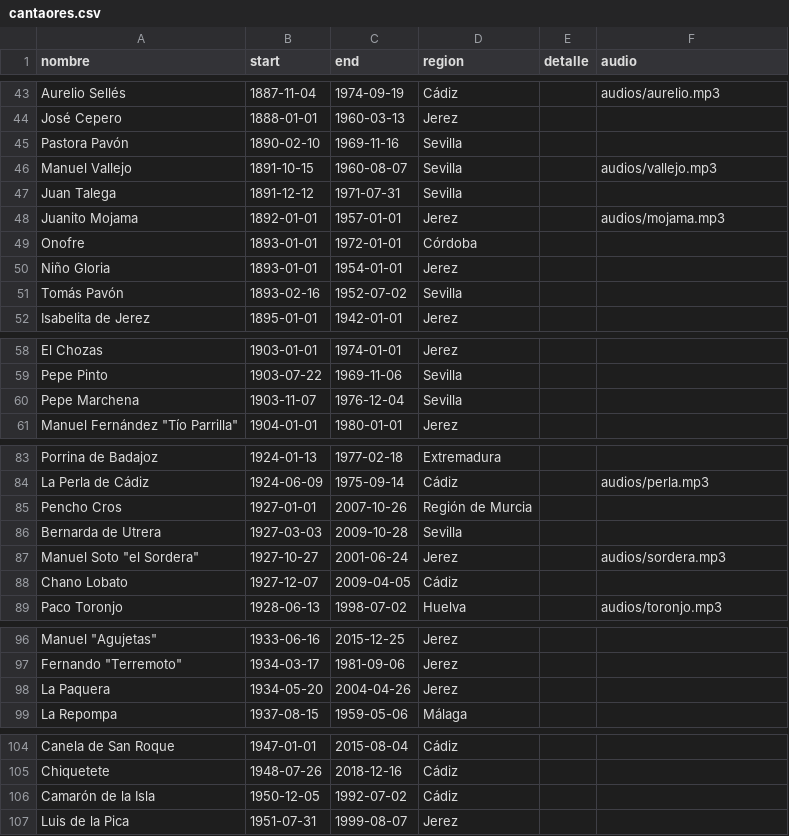
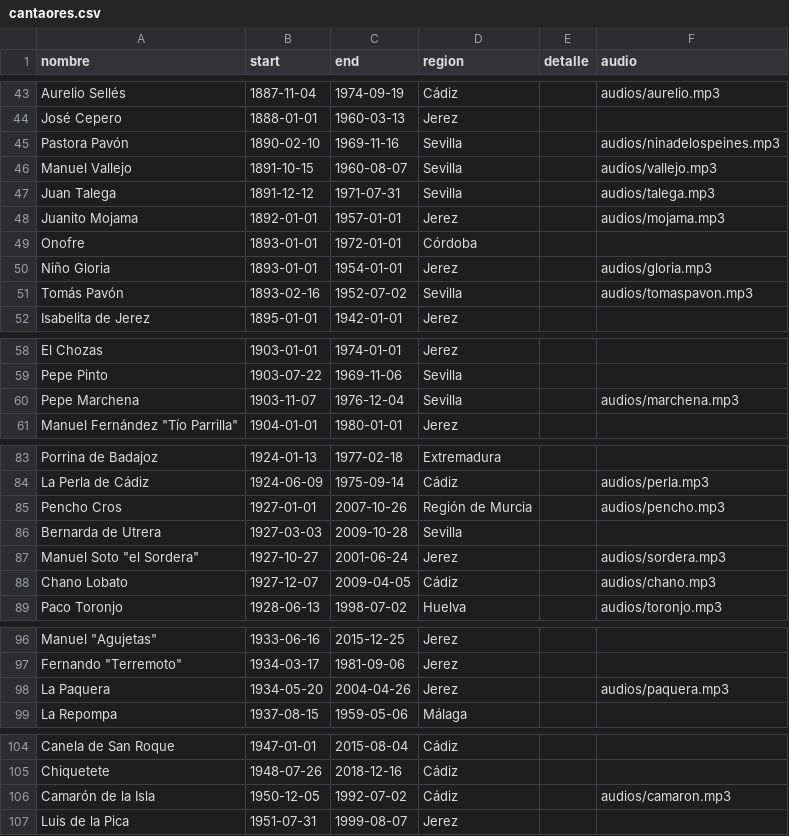
Before and after one commit to JFMartinez00/flamencoTL, a CSV file: cantaores.csv, drawn as a sheet; only a part is shown, gaps mark what is left out.

Commit message:
Más audios

```diff
--- a/cantaores.csv
+++ b/cantaores.csv
@@ -44,9 +44,9 @@ Aurelio Sellés,1887-11-04,1974-09-19,Cádiz,"",audios/aurelio.mp3
 José Cepero,1888-01-01,1960-03-13,Jerez,
-Pastora Pavón,1890-02-10,1969-11-16,Sevilla,
+Pastora Pavón,1890-02-10,1969-11-16,Sevilla,"",audios/ninadelospeines.mp3
 Manuel Vallejo,1891-10-15,1960-08-07,Sevilla,"",audios/vallejo.mp3
-Juan Talega,1891-12-12,1971-07-31,Sevilla,
+Juan Talega,1891-12-12,1971-07-31,Sevilla,"",audios/talega.mp3
 Juanito Mojama,1892-01-01,1957-01-01,Jerez,"",audios/mojama.mp3
 Onofre,1893-01-01,1972-01-01,Córdoba,
-Niño Gloria,1893-01-01,1954-01-01,Jerez,
-Tomás Pavón,1893-02-16,1952-07-02,Sevilla,
+Niño Gloria,1893-01-01,1954-01-01,Jerez,"",audios/gloria.mp3
+Tomás Pavón,1893-02-16,1952-07-02,Sevilla,"",audios/tomaspavon.mp3
 Isabelita de Jerez,1895-01-01,1942-01-01,Jerez,
@@ -59,3 +59,3 @@ El Chozas,1903-01-01,1974-01-01,Jerez,
 Pepe Pinto,1903-07-22,1969-11-06,Sevilla,
-Pepe Marchena,1903-11-07,1976-12-04,Sevilla,
+Pepe Marchena,1903-11-07,1976-12-04,Sevilla,"",audios/marchena.mp3
 Manuel Fernández "Tío Parrilla",1904-01-01,1980-01-01,Jerez,
@@ -84,6 +84,6 @@ Porrina de Badajoz,1924-01-13,1977-02-18,Extremadura,
 La Perla de Cádiz,1924-06-09,1975-09-14,Cádiz,"",audios/perla.mp3
-Pencho Cros,1927-01-01,2007-10-26,Región de Murcia,
+Pencho Cros,1927-01-01,2007-10-26,Región de Murcia,"",audios/pencho.mp3
 Bernarda de Utrera,1927-03-03,2009-10-28,Sevilla,
 Manuel Soto "el Sordera",1927-10-27,2001-06-24,Jerez,"",audios/sordera.mp3
-Chano Lobato,1927-12-07,2009-04-05,Cádiz,
+Chano Lobato,1927-12-07,2009-04-05,Cádiz,"",audios/chano.mp3
 Paco Toronjo,1928-06-13,1998-07-02,Huelva,"",audios/toronjo.mp3
@@ -97,3 +97,3 @@ Manuel "Agujetas",1933-06-16,2015-12-25,Jerez,
 Fernando "Terremoto",1934-03-17,1981-09-06,Jerez,
-La Paquera,1934-05-20,2004-04-26,Jerez,
+La Paquera,1934-05-20,2004-04-26,Jerez,"",audios/paquera.mp3
 La Repompa,1937-08-15,1959-05-06,Málaga,
@@ -105,3 +105,3 @@ Canela de San Roque,1947-01-01,2015-08-04,Cádiz,
 Chiquetete,1948-07-26,2018-12-16,Cádiz,
-Camarón de la Isla,1950-12-05,1992-07-02,Cádiz,
+Camarón de la Isla,1950-12-05,1992-07-02,Cádiz,"",audios/camaron.mp3
 Luis de la Pica,1951-07-31,1999-08-07,Jerez,
```
Also changed, not shown: 10 other files.
